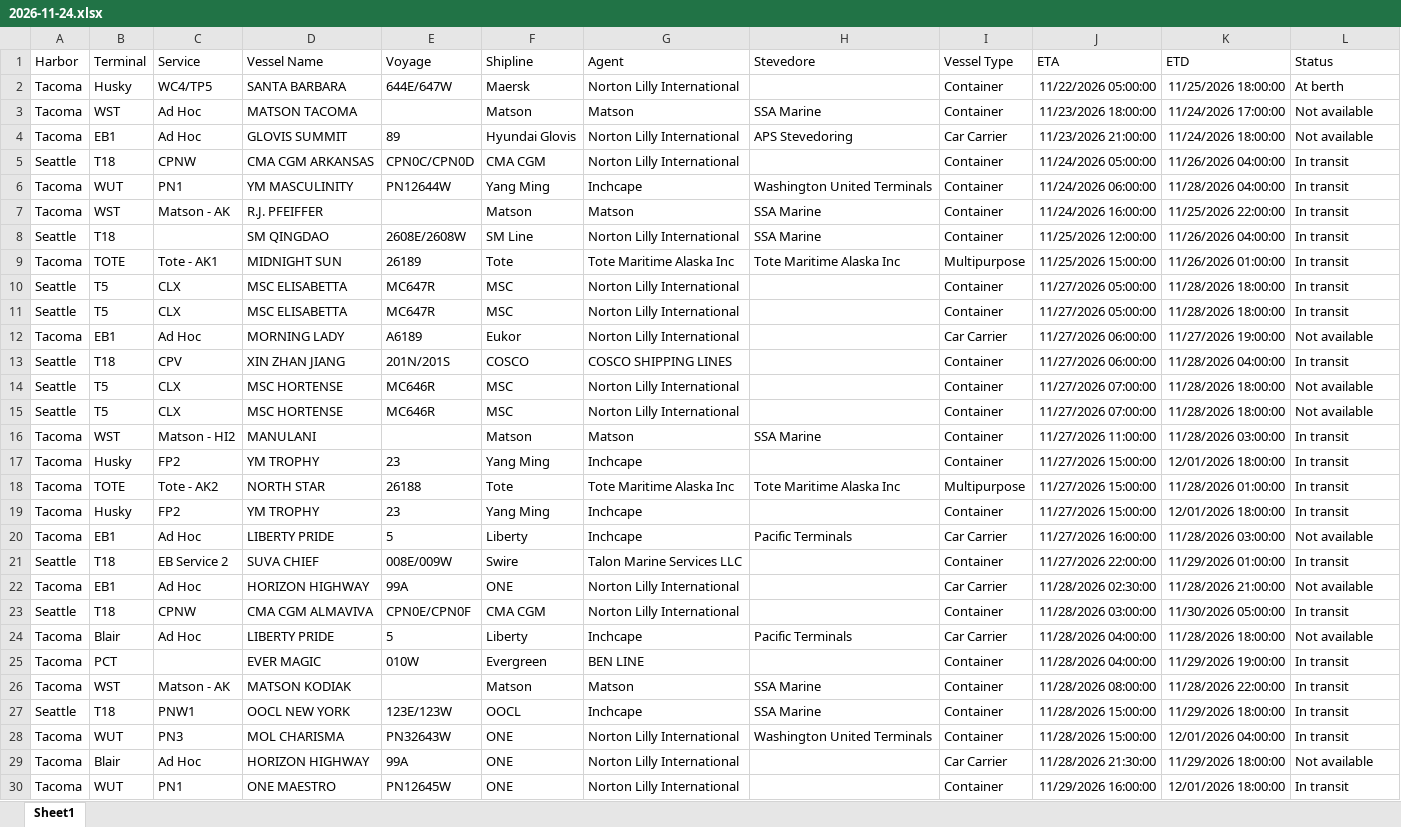
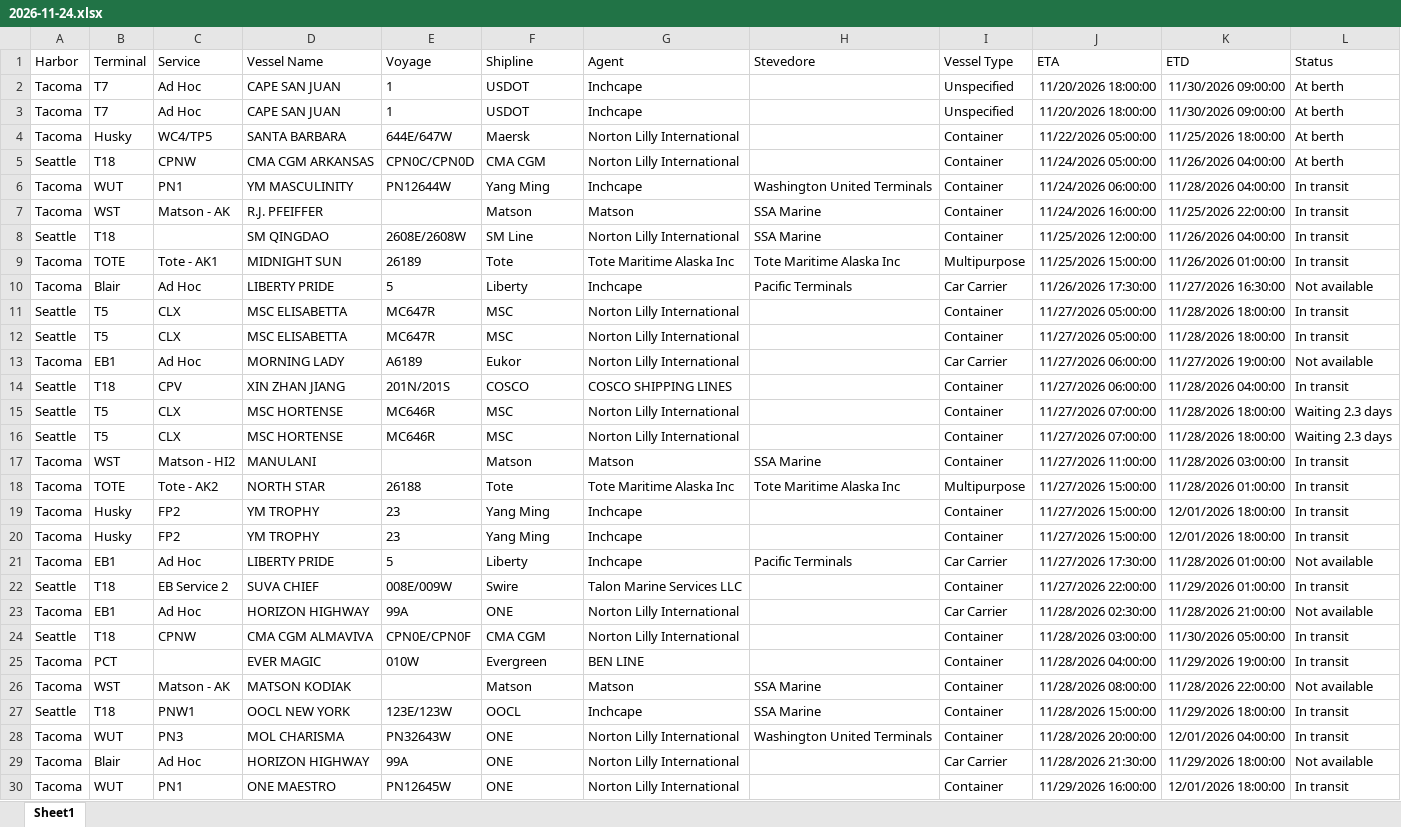
Before and after one commit to TheJoe1990/Ilwu, an Excel workbook: data/vessels/2026-11-24.xlsx, sheet Sheet1, drawn as a sheet; only a part is shown; values as stored, in another font and other column widths than the file's, no borders; table styles not drawn; removed rows and columns are numbered as before the commit, all else as after; the diff covers the shown part only; the diff names each change by its address in the sheet, - before the commit and + after, or states it on an @@ line.

```diff
--- a/data/vessels/2026-11-24.xlsx (sheet Sheet1)
+++ b/data/vessels/2026-11-24.xlsx (sheet Sheet1)
+row 2: Tacoma | T7 | Ad Hoc | CAPE SAN JUAN | 1 | USDOT | Inchcape |  | Unspecified | 11/20/2026 18:00:00 | 11/30/2026 09:00:00 | At berth
+row 3: Tacoma | T7 | Ad Hoc | CAPE SAN JUAN | 1 | USDOT | Inchcape |  | Unspecified | 11/20/2026 18:00:00 | 11/30/2026 09:00:00 | At berth
-row 3: Tacoma | WST | Ad Hoc | MATSON TACOMA |  | Matson | Matson | SSA Marine | Container | 11/23/2026 18:00:00 | 11/24/2026 17:00:00 | Not available
-row 4: Tacoma | EB1 | Ad Hoc | GLOVIS SUMMIT | 89 | Hyundai Glovis | Norton Lilly International | APS Stevedoring | Car Carrier | 11/23/2026 21:00:00 | 11/24/2026 18:00:00 | Not available
-L5 (Status): In transit
+L5 (Status): At berth
+row 10: Tacoma | Blair | Ad Hoc | LIBERTY PRIDE | 5 | Liberty | Inchcape | Pacific Terminals | Car Carrier | 11/26/2026 17:30:00 | 11/27/2026 16:30:00 | Not available
-L15:L16 (Status): Not available
+L15:L16 (Status): Waiting 2.3 days
@@ row 17 moved to row 20: Tacoma @@
-J21 (ETA): 11/27/2026 16:00:00
+J21 (ETA): 11/27/2026 17:30:00
-K21 (ETD): 11/28/2026 03:00:00
+K21 (ETD): 11/28/2026 01:00:00
-row 24: Tacoma | Blair | Ad Hoc | LIBERTY PRIDE | 5 | Liberty | Inchcape | Pacific Terminals | Car Carrier | 11/28/2026 04:00:00 | 11/28/2026 18:00:00 | Not available
-L26 (Status): In transit
+L26 (Status): Not available
-J28 (ETA): 11/28/2026 15:00:00
+J28 (ETA): 11/28/2026 20:00:00
```
Also changed, not shown: 1 moved row and 3 edited cells elsewhere in this sheet, 5 other files.
